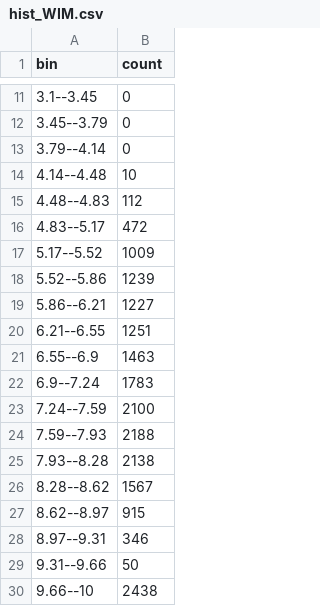
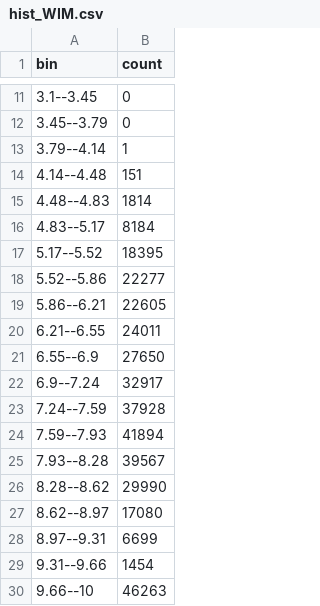
Before and after one commit to nstranges/WIM-completion-testing, a CSV file: Stats Tests/hist_WIM.csv, drawn as a sheet; only a part is shown, gaps mark what is left out.

```diff
--- a/Stats Tests/hist_WIM.csv
+++ b/Stats Tests/hist_WIM.csv
@@ -12,19 +12,19 @@ bin,count
 3.45--3.79,0
-3.79--4.14,0
-4.14--4.48,10
-4.48--4.83,112
-4.83--5.17,472
-5.17--5.52,1009
-5.52--5.86,1239
-5.86--6.21,1227
-6.21--6.55,1251
-6.55--6.9,1463
-6.9--7.24,1783
-7.24--7.59,2100
-7.59--7.93,2188
-7.93--8.28,2138
-8.28--8.62,1567
-8.62--8.97,915
-8.97--9.31,346
-9.31--9.66,50
-9.66--10,2438
+3.79--4.14,1
+4.14--4.48,151
+4.48--4.83,1814
+4.83--5.17,8184
+5.17--5.52,18395
+5.52--5.86,22277
+5.86--6.21,22605
+6.21--6.55,24011
+6.55--6.9,27650
+6.9--7.24,32917
+7.24--7.59,37928
+7.59--7.93,41894
+7.93--8.28,39567
+8.28--8.62,29990
+8.62--8.97,17080
+8.97--9.31,6699
+9.31--9.66,1454
+9.66--10,46263
```
Also changed, not shown: Stats Tests/hist_response_delta.csv, 6 other files.
